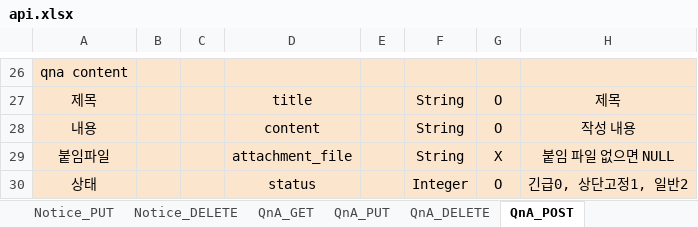
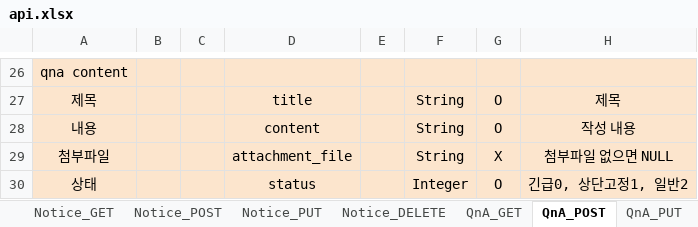
Before and after one commit to choib1ack/AISW_Web_Community, an Excel workbook: api.xlsx, sheet QnA_POST, drawn as a sheet; only a part is shown, gaps mark what is left out; values as stored, in another font and other column widths than the file's, no borders; charts and pictures not drawn; the diff covers the shown part only; the diff names each change by its address in the sheet, - before the commit and + after, or states it on an @@ line.

```diff
--- a/api.xlsx (sheet QnA_POST)
+++ b/api.xlsx (sheet QnA_POST)
@@ sheet tab order changed: Notice_GET | Notice_POST | Notice_PUT | Notice_DELETE | QnA_GET | QnA_POST | QnA_PUT @@
-A29: 붙임파일
+A29: 첨부파일
-H29: 붙임 파일 없으면 NULL
+H29: 첨부파일 없으면 NULL
```
Also changed, not shown: 5 added rows, 1 edited cell and cell formats elsewhere in this sheet, sheet QnA_GET, sheet QnA_PUT, sheet QnA_DELETE, sheet Notice_POST, sheet Notice_GET, sheet Notice_PUT, 5 more sheets, charts or pictures, 1 other file.
